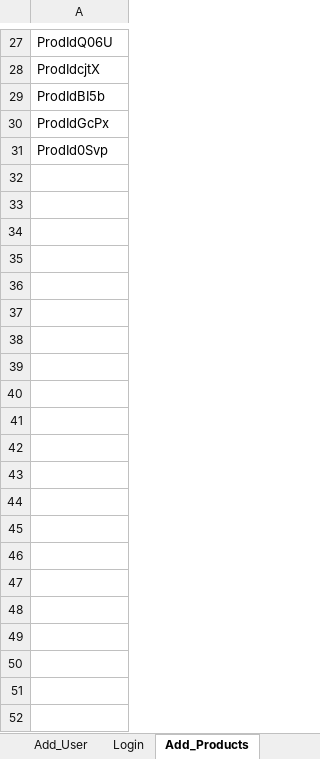
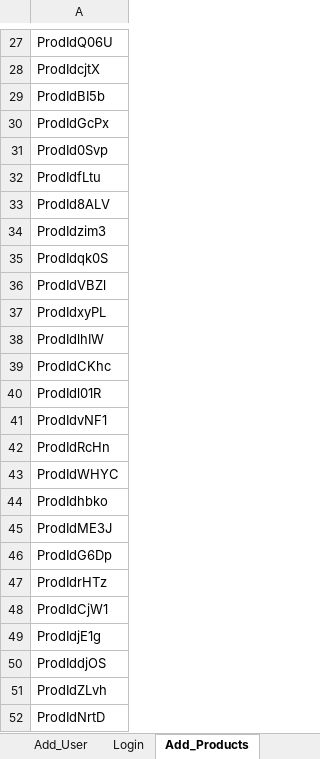
Before and after one commit to franci876/Ecom-Wizard, an Excel workbook: src/TestDataH.xlsx, sheet Add_Products, drawn as a sheet; only a part is shown, gaps mark what is left out; values as stored, in another font and other column widths than the file's, no borders; the diff names each change by its address in the sheet, - before the commit and + after, or states it on an @@ line.

```diff
--- a/src/TestDataH.xlsx (sheet Add_Products)
+++ b/src/TestDataH.xlsx (sheet Add_Products)
+row 32: ProdIdfLtu
+row 33: ProdId8ALV
+row 34: ProdIdzim3
+row 35: ProdIdqk0S
+row 36: ProdIdVBZl
+row 37: ProdIdxyPL
+row 38: ProdIdlhIW
+row 39: ProdIdCKhc
+row 40: ProdIdl01R
+row 41: ProdIdvNF1
+row 42: ProdIdRcHn
+row 43: ProdIdWHYC
+row 44: ProdIdhbko
+row 45: ProdIdME3J
+row 46: ProdIdG6Dp
+row 47: ProdIdrHTz
+row 48: ProdIdCjW1
+row 49: ProdIdjE1g
+row 50: ProdIddjOS
+row 51: ProdIdZLvh
+row 52: ProdIdNrtD
```
Also changed, not shown: sheet Login, sheet Add_User, other sheet tabs, src/TestData.xlsx, 23 other files.
